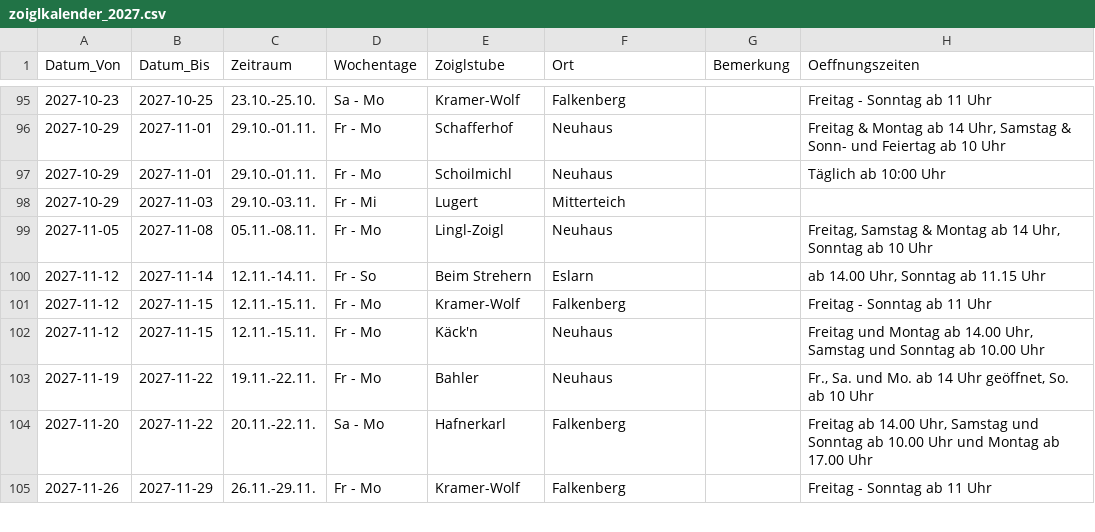
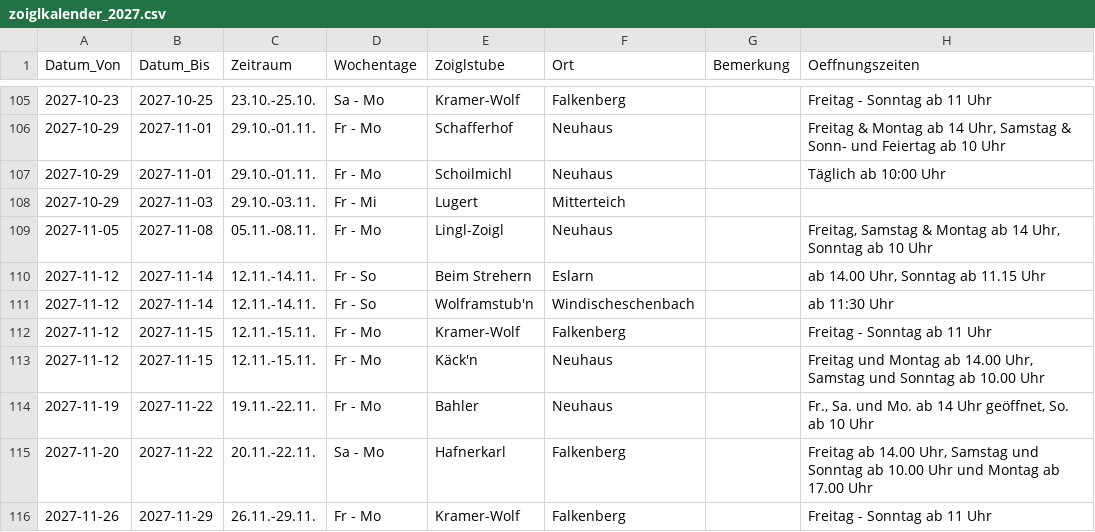
Before and after one commit to wuuf/ZoiglZeit, a CSV file: assets/zoiglkalender_2027.csv, drawn as a sheet; only a part is shown, gaps mark what is left out; the diff covers the shown part only; the diff names each change by its address in the sheet, - before the commit and + after, or states it on an @@ line.

```diff
--- a/assets/zoiglkalender_2027.csv
+++ b/assets/zoiglkalender_2027.csv
+row 111: 2027-11-12 | 2027-11-14 | 12.11.-14.11. | Fr - So | Wolframstub'n | Windischeschenbach |  | ab 11:30 Uhr
```
Also changed, not shown: 10 added rows elsewhere in this file.
